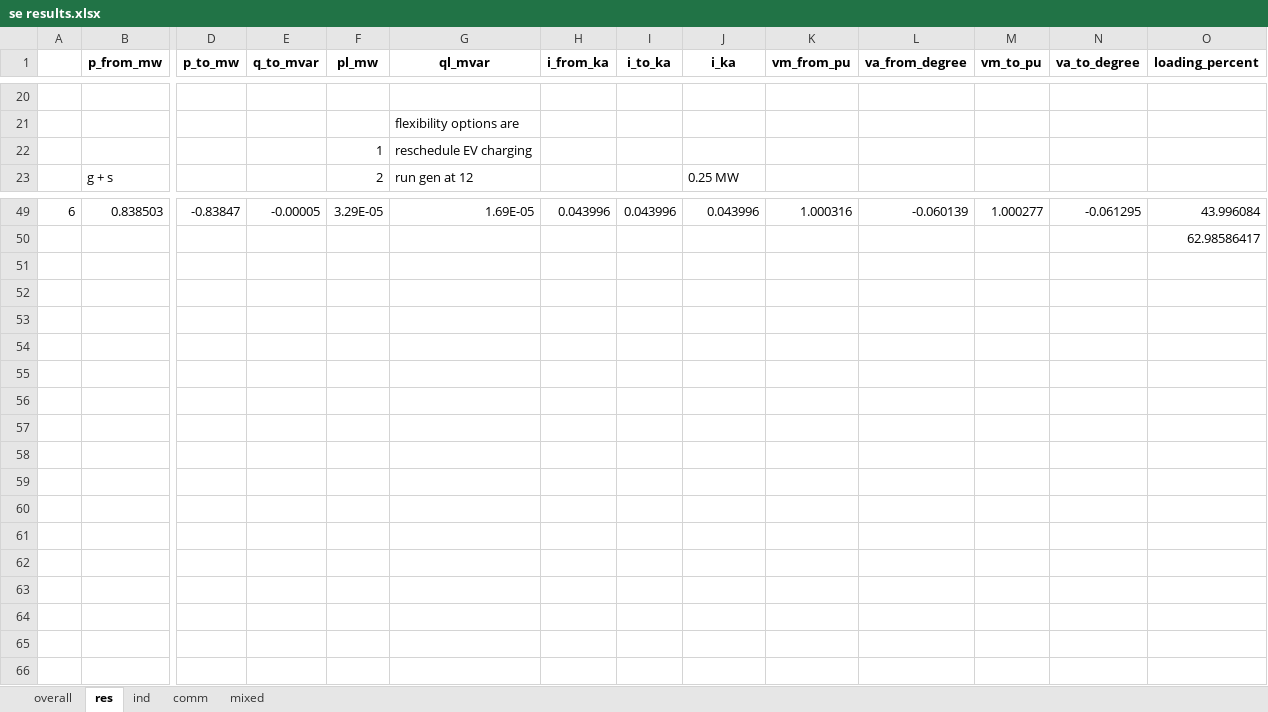
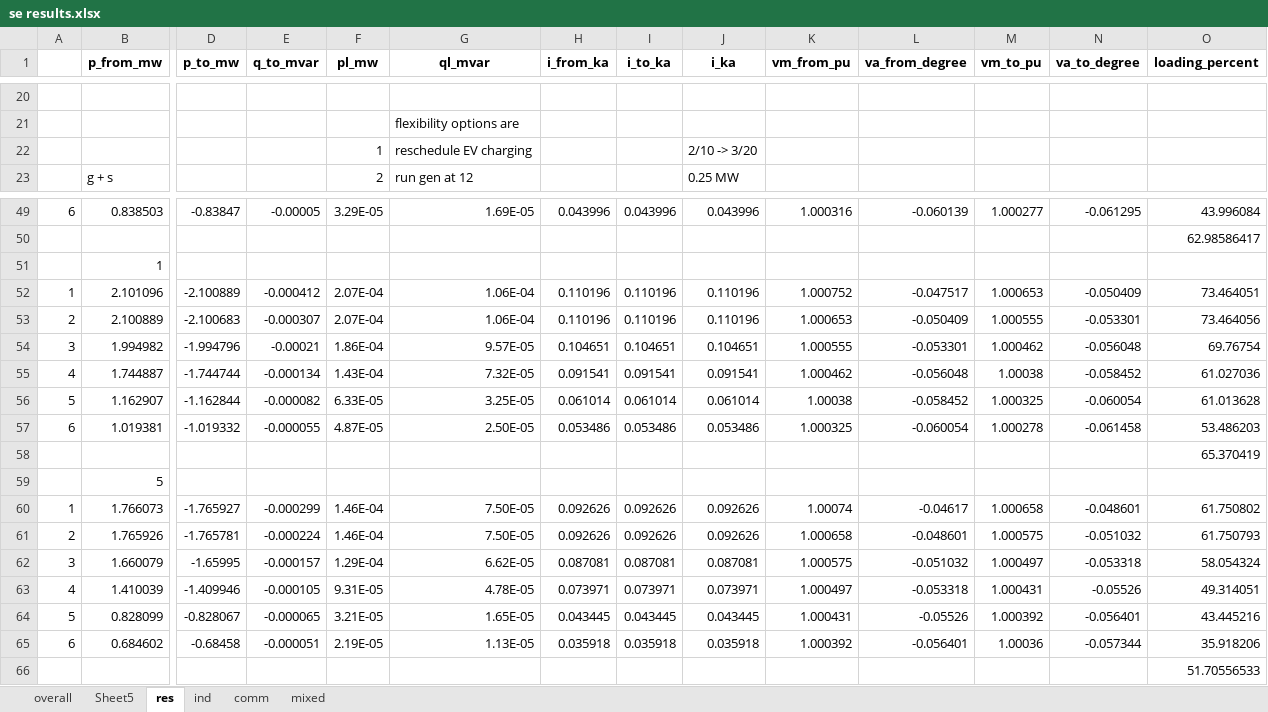
Before and after one commit to samuraisoldier/Final-Year-Project, an Excel workbook: result/se results.xlsx, sheet res, drawn as a sheet; only a part is shown, gaps mark what is left out; values as stored, in another font and other column widths than the file's, no borders; rows hold the shown columns only; the diff names each change by its address in the sheet, - before the commit and + after, or states it on an @@ line.

```diff
--- a/result/se results.xlsx (sheet res)
+++ b/result/se results.xlsx (sheet res)
+sheet tab: Sheet5
-J22 (i_ka): (empty)
+J22 (i_ka): 2/10 -> 3/20
+row 51:  | 1
+row 52: 1 | 2.101096 | -2.100889 | -0.000412 | 2.07E-04 | 1.06E-04 | 0.110196 | 0.110196 | 0.110196 | 1.000752 | -0.047517 | 1.000653 | -0.050409 | 73.464051
+row 53: 2 | 2.100889 | -2.100683 | -0.000307 | 2.07E-04 | 1.06E-04 | 0.110196 | 0.110196 | 0.110196 | 1.000653 | -0.050409 | 1.000555 | -0.053301 | 73.464056
+row 54: 3 | 1.994982 | -1.994796 | -0.00021 | 1.86E-04 | 9.57E-05 | 0.104651 | 0.104651 | 0.104651 | 1.000555 | -0.053301 | 1.000462 | -0.056048 | 69.76754
+row 55: 4 | 1.744887 | -1.744744 | -0.000134 | 1.43E-04 | 7.32E-05 | 0.091541 | 0.091541 | 0.091541 | 1.000462 | -0.056048 | 1.00038 | -0.058452 | 61.027036
+row 56: 5 | 1.162907 | -1.162844 | -0.000082 | 6.33E-05 | 3.25E-05 | 0.061014 | 0.061014 | 0.061014 | 1.00038 | -0.058452 | 1.000325 | -0.060054 | 61.013628
+row 57: 6 | 1.019381 | -1.019332 | -0.000055 | 4.87E-05 | 2.50E-05 | 0.053486 | 0.053486 | 0.053486 | 1.000325 | -0.060054 | 1.000278 | -0.061458 | 53.486203
+row 58:  |  |  |  |  |  |  |  |  |  |  |  |  | 65.370419
+row 59:  | 5
+row 60: 1 | 1.766073 | -1.765927 | -0.000299 | 1.46E-04 | 7.50E-05 | 0.092626 | 0.092626 | 0.092626 | 1.00074 | -0.04617 | 1.000658 | -0.048601 | 61.750802
+row 61: 2 | 1.765926 | -1.765781 | -0.000224 | 1.46E-04 | 7.50E-05 | 0.092626 | 0.092626 | 0.092626 | 1.000658 | -0.048601 | 1.000575 | -0.051032 | 61.750793
+row 62: 3 | 1.660079 | -1.65995 | -0.000157 | 1.29E-04 | 6.62E-05 | 0.087081 | 0.087081 | 0.087081 | 1.000575 | -0.051032 | 1.000497 | -0.053318 | 58.054324
+row 63: 4 | 1.410039 | -1.409946 | -0.000105 | 9.31E-05 | 4.78E-05 | 0.073971 | 0.073971 | 0.073971 | 1.000497 | -0.053318 | 1.000431 | -0.05526 | 49.314051
+row 64: 5 | 0.828099 | -0.828067 | -0.000065 | 3.21E-05 | 1.65E-05 | 0.043445 | 0.043445 | 0.043445 | 1.000431 | -0.05526 | 1.000392 | -0.056401 | 43.445216
+row 65: 6 | 0.684602 | -0.68458 | -0.000051 | 2.19E-05 | 1.13E-05 | 0.035918 | 0.035918 | 0.035918 | 1.000392 | -0.056401 | 1.00036 | -0.057344 | 35.918206
+row 66:  |  |  |  |  |  |  |  |  |  |  |  |  | 51.70556533
```
Also changed, not shown: sheet comm, sheet mixed, 8 other files.
